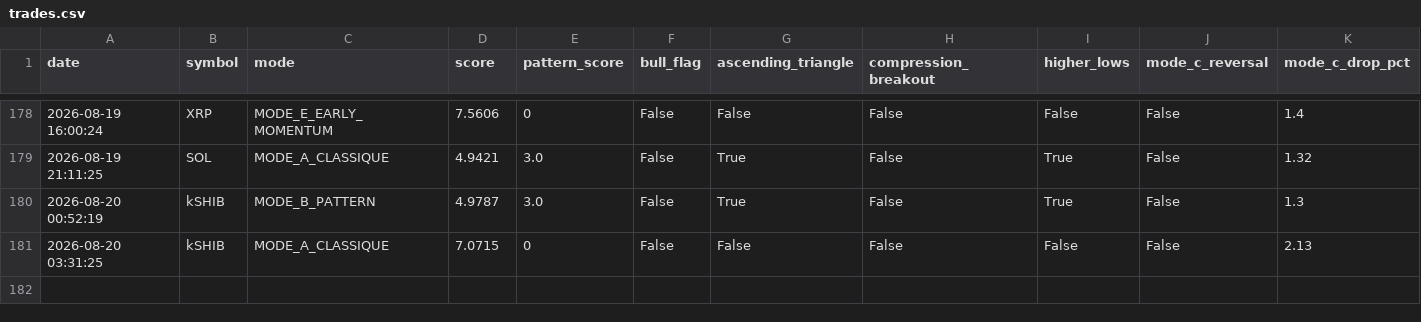
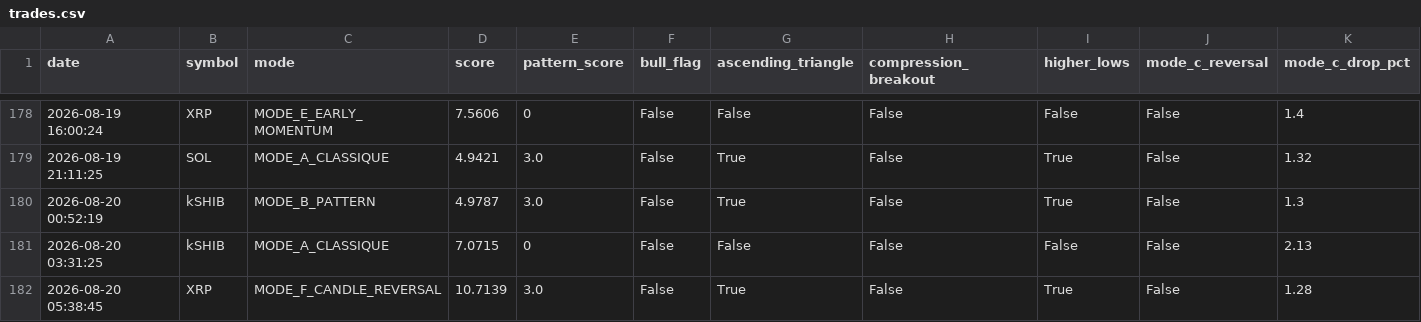
Before and after one commit to frisoo70-ux/trading-bot-data, a CSV file: bot-data/trades.csv, drawn as a sheet; only a part is shown, gaps mark what is left out; rows hold the shown columns only; the diff names each change by its address in the sheet, - before the commit and + after, or states it on an @@ line.

Commit message:
Bot data backup: trades.csv

```diff
--- a/bot-data/trades.csv
+++ b/bot-data/trades.csv
+row 182: 2026-08-20 05:38:45 | XRP | MODE_F_CANDLE_REVERSAL | 10.7139 | 3.0 | False | True | False | True | False | 1.28
```
